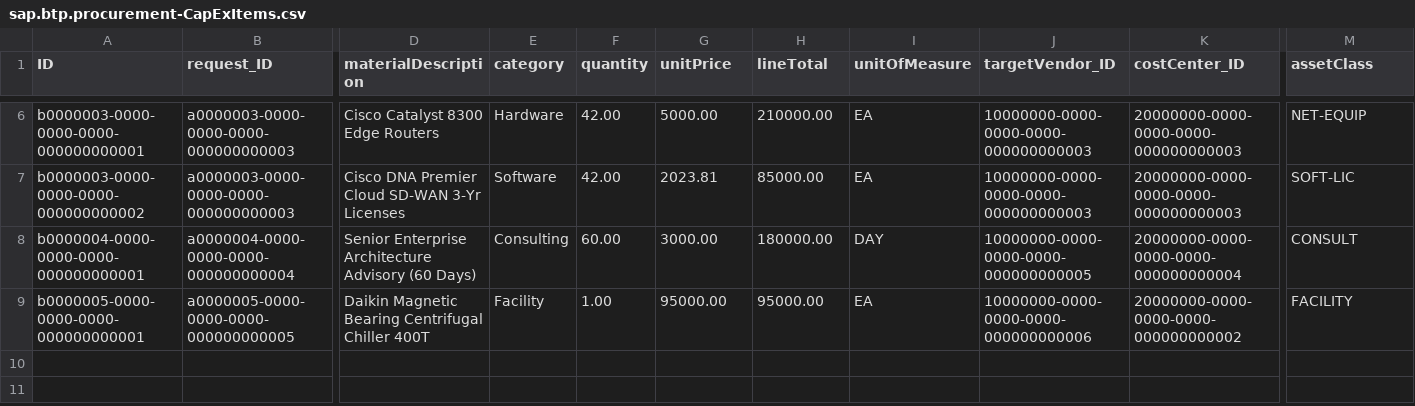
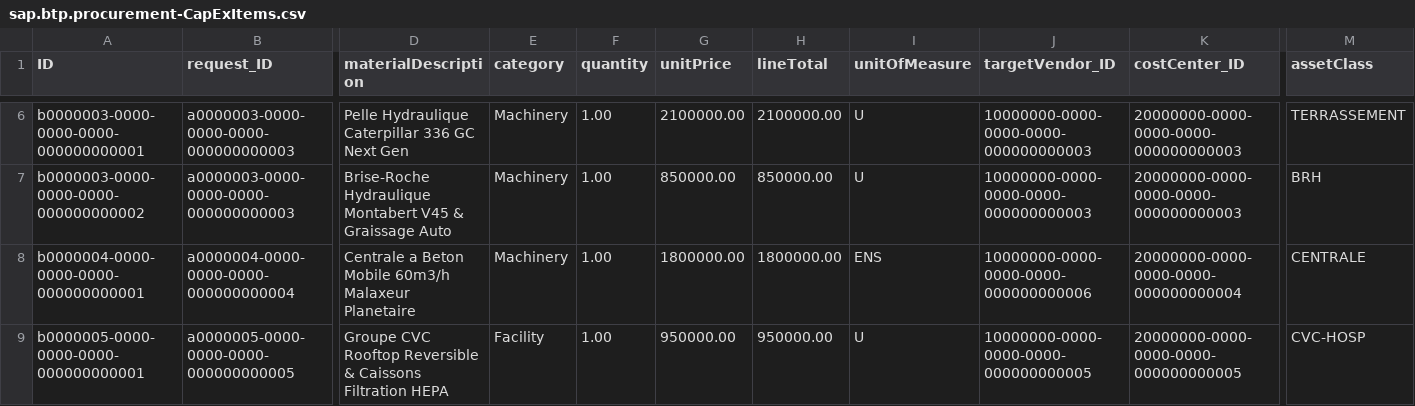
Before and after one commit to Jobydoo/sap-btp-enterprise-procurement, a CSV file: db/data/sap.btp.procurement-CapExItems.csv, drawn as a sheet; only a part is shown, gaps mark what is left out; the diff covers the shown part only; the diff names each change by its address in the sheet, - before the commit and + after, or states it on an @@ line.

```diff
--- a/db/data/sap.btp.procurement-CapExItems.csv
+++ b/db/data/sap.btp.procurement-CapExItems.csv
-D6 (materialDescription): Cisco Catalyst 8300 Edge Routers
+D6 (materialDescription): Pelle Hydraulique Caterpillar 336 GC Next Gen
-E6 (category): Hardware
+E6 (category): Machinery
-F6:F7 (quantity): 42.00
+F6:F7 (quantity): 1.00
-G6 (unitPrice): 5000.00
+G6 (unitPrice): 2100000.00
-H6 (lineTotal): 210000.00
+H6 (lineTotal): 2100000.00
-I6:I7 (unitOfMeasure): EA
+I6:I7 (unitOfMeasure): U
-M6 (assetClass): NET-EQUIP
+M6 (assetClass): TERRASSEMENT
-D7 (materialDescription): Cisco DNA Premier Cloud SD-WAN 3-Yr Licenses
+D7 (materialDescription): Brise-Roche Hydraulique Montabert V45 & Graissage Auto
-E7 (category): Software
+E7 (category): Machinery
-G7 (unitPrice): 2023.81
+G7 (unitPrice): 850000.00
-H7 (lineTotal): 85000.00
+H7 (lineTotal): 850000.00
-M7 (assetClass): SOFT-LIC
+M7 (assetClass): BRH
-D8 (materialDescription): Senior Enterprise Architecture Advisory (60 Days)
+D8 (materialDescription): Centrale a Beton Mobile 60m3/h Malaxeur Planetaire
-E8 (category): Consulting
+E8 (category): Machinery
-F8 (quantity): 60.00
+F8 (quantity): 1.00
-G8 (unitPrice): 3000.00
+G8 (unitPrice): 1800000.00
-H8 (lineTotal): 180000.00
+H8 (lineTotal): 1800000.00
-I8 (unitOfMeasure): DAY
+I8 (unitOfMeasure): ENS
-J8 (targetVendor_ID): 10000000-0000-0000-0000-000000000005
+J8 (targetVendor_ID): 10000000-0000-0000-0000-000000000006
-M8 (assetClass): CONSULT
+M8 (assetClass): CENTRALE
-D9 (materialDescription): Daikin Magnetic Bearing Centrifugal Chiller 400T
+D9 (materialDescription): Groupe CVC Rooftop Reversible & Caissons Filtration HEPA
-G9 (unitPrice): 95000.00
+G9 (unitPrice): 950000.00
-H9 (lineTotal): 95000.00
+H9 (lineTotal): 950000.00
-I9 (unitOfMeasure): EA
+I9 (unitOfMeasure): U
-J9 (targetVendor_ID): 10000000-0000-0000-0000-000000000006
+J9 (targetVendor_ID): 10000000-0000-0000-0000-000000000005
-K9 (costCenter_ID): 20000000-0000-0000-0000-000000000002
+K9 (costCenter_ID): 20000000-0000-0000-0000-000000000005
-M9 (assetClass): FACILITY
+M9 (assetClass): CVC-HOSP
```
Also changed, not shown: 29 edited cells elsewhere in this file, db/data/sap.btp.procurement-Budgets.csv, db/data/sap.btp.procurement-CapExRequests.csv, 20 other files.
